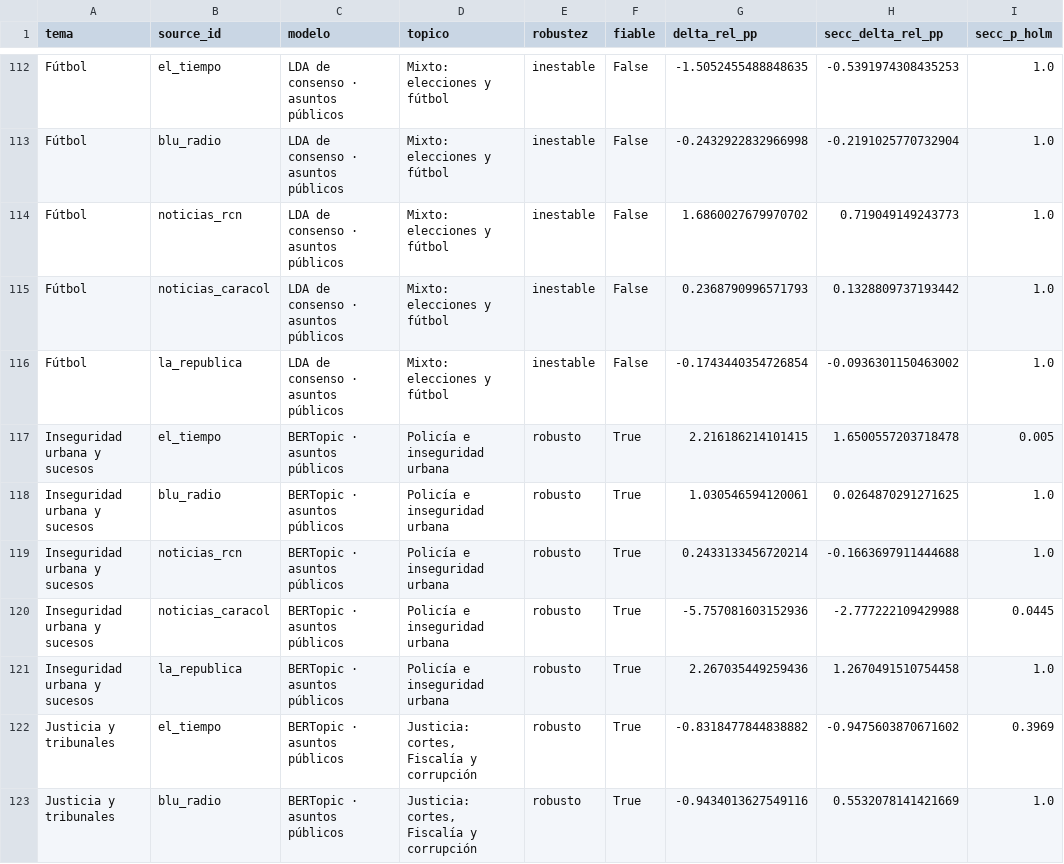
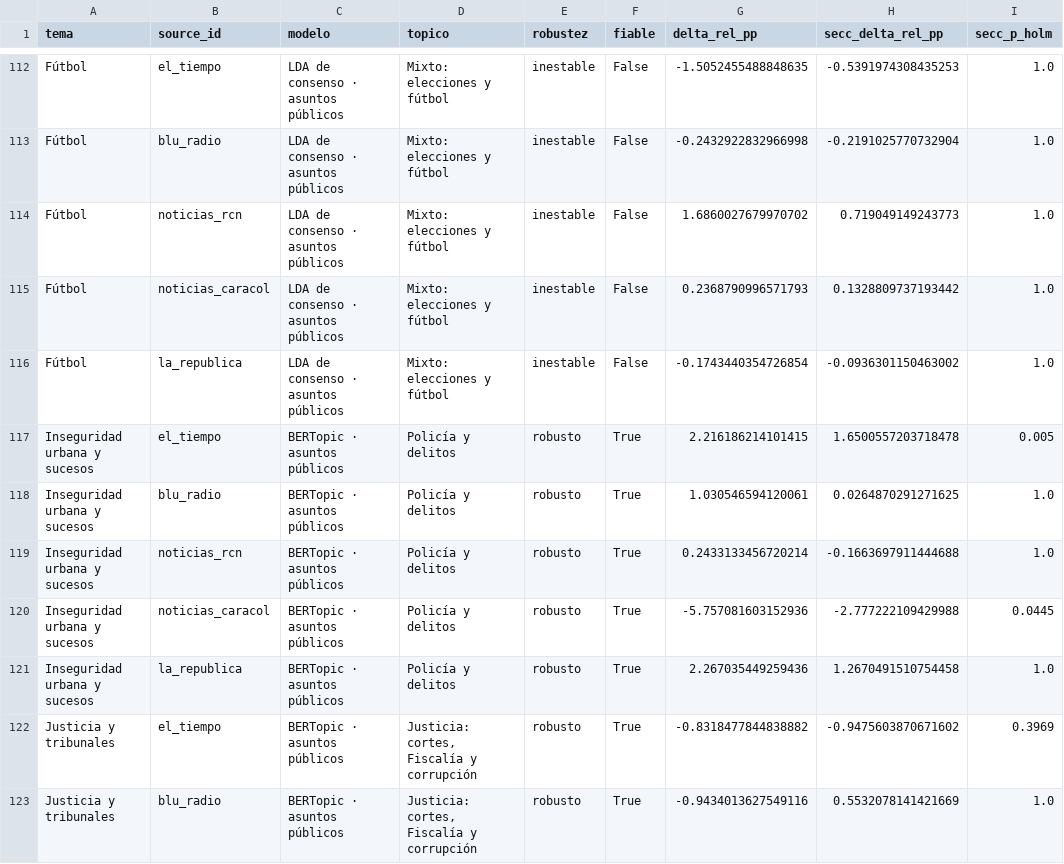
Before and after one commit to AbelAlbuez/natural-language-processing-workshops, a CSV file: workshops/media-bias-detection/entrega3/resultados_publico/hallazgos_por_tema.csv, drawn as a sheet; only a part is shown, gaps mark what is left out; the diff names each change by its address in the sheet, - before the commit and + after, or states it on an @@ line.

```diff
--- a/workshops/media-bias-detection/entrega3/resultados_publico/hallazgos_por_tema.csv
+++ b/workshops/media-bias-detection/entrega3/resultados_publico/hallazgos_por_tema.csv
-D117:D121 (topico): Policía e inseguridad urbana
+D117:D121 (topico): Policía y delitos
```
Also changed, not shown: workshops/media-bias-detection/entrega3/labels/publico_bertopic.csv, workshops/media-bias-detection/entrega3/resultados_publico/bertopic/deltas.csv, 13 other files.
